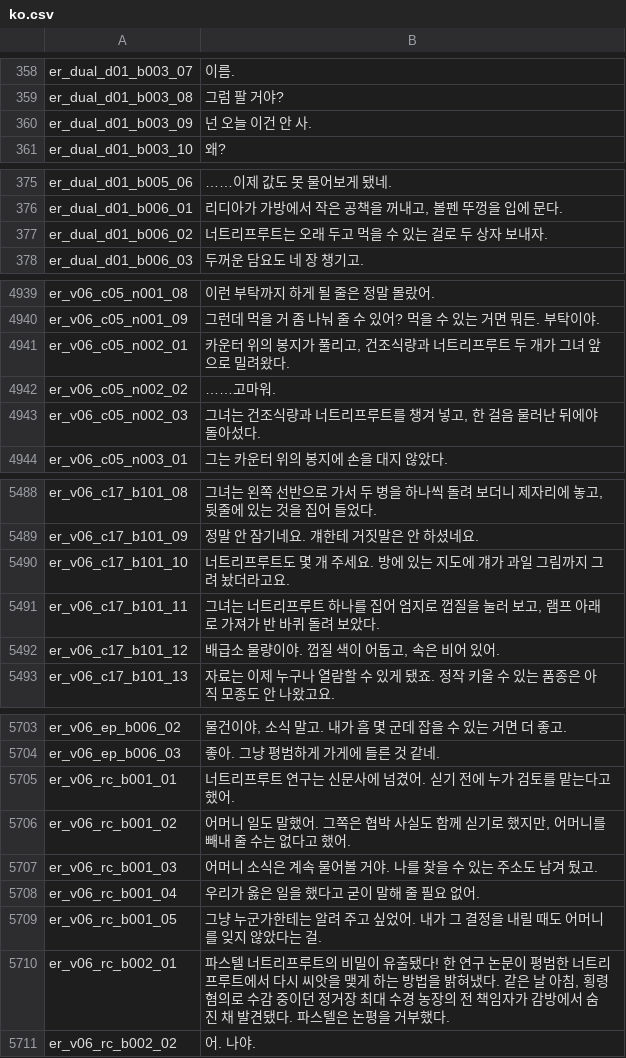
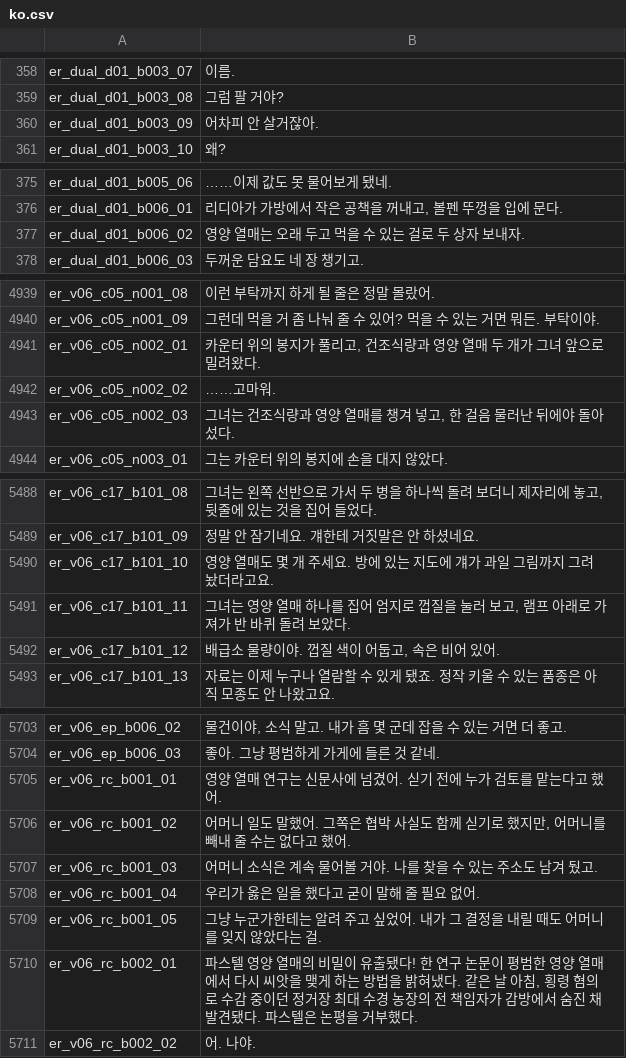
Before and after one commit to imbalilang/Eleanor-Remake-Mod, a CSV file: Localization/ko.csv, drawn as a sheet; only a part is shown, gaps mark what is left out; the diff covers the shown part only.

```diff
--- a/Localization/ko.csv
+++ b/Localization/ko.csv
@@ -359,3 +359,3 @@ er_dual_d01_b003_07,"이름."
 er_dual_d01_b003_08,"그럼 팔 거야?"
-er_dual_d01_b003_09,"넌 오늘 이건 안 사."
+er_dual_d01_b003_09,"어차피 안 살거잖아."
 er_dual_d01_b003_10,"왜?"
@@ -376,3 +376,3 @@ er_dual_d01_b005_06,"……이제 값도 못 물어보게 됐네."
 er_dual_d01_b006_01,"리디아가 가방에서 작은 공책을 꺼내고, 볼펜 뚜껑을 입에 문다."
-er_dual_d01_b006_02,"너트리프루트는 오래 두고 먹을 수 있는 걸로 두 상자 보내자."
+er_dual_d01_b006_02,"영양 열매는 오래 두고 먹을 수 있는 걸로 두 상자 보내자."
 er_dual_d01_b006_03,"두꺼운 담요도 네 장 챙기고."
@@ -4940,5 +4940,5 @@ er_v06_c05_n001_08,"이런 부탁까지 하게 될 줄은 정말 몰랐어."
 er_v06_c05_n001_09,"그런데 먹을 거 좀 나눠 줄 수 있어? 먹을 수 있는 거면 뭐든. 부탁이야."
-er_v06_c05_n002_01,"카운터 위의 봉지가 풀리고, 건조식량과 너트리프루트 두 개가 그녀 앞으로 밀려왔다."
+er_v06_c05_n002_01,"카운터 위의 봉지가 풀리고, 건조식량과 영양 열매 두 개가 그녀 앞으로 밀려왔다."
 er_v06_c05_n002_02,"……고마워."
-er_v06_c05_n002_03,"그녀는 건조식량과 너트리프루트를 챙겨 넣고, 한 걸음 물러난 뒤에야 돌아섰다."
+er_v06_c05_n002_03,"그녀는 건조식량과 영양 열매를 챙겨 넣고, 한 걸음 물러난 뒤에야 돌아섰다."
 er_v06_c05_n003_01,"그는 카운터 위의 봉지에 손을 대지 않았다."
@@ -5489,4 +5489,4 @@ er_v06_c17_b101_08,"그녀는 왼쪽 선반으로 가서 두 병을 하나씩
 er_v06_c17_b101_09,"정말 안 잠기네요. 걔한테 거짓말은 안 하셨네요."
-er_v06_c17_b101_10,"너트리프루트도 몇 개 주세요. 방에 있는 지도에 걔가 과일 그림까지 그려 놨더라고요."
-er_v06_c17_b101_11,"그녀는 너트리프루트 하나를 집어 엄지로 껍질을 눌러 보고, 램프 아래로 가져가 반 바퀴 돌려 보았다."
+er_v06_c17_b101_10,"영양 열매도 몇 개 주세요. 방에 있는 지도에 걔가 과일 그림까지 그려 놨더라고요."
+er_v06_c17_b101_11,"그녀는 영양 열매 하나를 집어 엄지로 껍질을 눌러 보고, 램프 아래로 가져가 반 바퀴 돌려 보았다."
 er_v06_c17_b101_12,"배급소 물량이야. 껍질 색이 어둡고, 속은 비어 있어."
@@ -5704,3 +5704,3 @@ er_v06_ep_b006_02,"물건이야, 소식 말고. 내가 흠 몇 군데 잡을 수
 er_v06_ep_b006_03,"좋아. 그냥 평범하게 가게에 들른 것 같네."
-er_v06_rc_b001_01,"너트리프루트 연구는 신문사에 넘겼어. 싣기 전에 누가 검토를 맡는다고 했어."
+er_v06_rc_b001_01,"영양 열매 연구는 신문사에 넘겼어. 싣기 전에 누가 검토를 맡는다고 했어."
 er_v06_rc_b001_02,"어머니 일도 말했어. 그쪽은 협박 사실도 함께 싣기로 했지만, 어머니를 빼내 줄 수는 없다고 했어."
@@ -5709,3 +5709,3 @@ er_v06_rc_b001_04,"우리가 옳은 일을 했다고 굳이 말해 줄 필요
 er_v06_rc_b001_05,"그냥 누군가한테는 알려 주고 싶었어. 내가 그 결정을 내릴 때도 어머니를 잊지 않았다는 걸."
-er_v06_rc_b002_01,"파스텔 너트리프루트의 비밀이 유출됐다! 한 연구 논문이 평범한 너트리프루트에서 다시 씨앗을 맺게 하는 방법을 밝혀냈다. 같은 날 아침, 횡령 혐의로 수감 중이던 정거장 최대 수경 농장의 전 책임자가 감방에서 숨진 채 발견됐다. 파스텔은 논평을 거부했다."
+er_v06_rc_b002_01,"파스텔 영양 열매의 비밀이 유출됐다! 한 연구 논문이 평범한 영양 열매에서 다시 씨앗을 맺게 하는 방법을 밝혀냈다. 같은 날 아침, 횡령 혐의로 수감 중이던 정거장 최대 수경 농장의 전 책임자가 감방에서 숨진 채 발견됐다. 파스텔은 논평을 거부했다."
 er_v06_rc_b002_02,"어. 나야."
```
Also changed, not shown: 61 edited cells elsewhere in this file, 6 other files.
